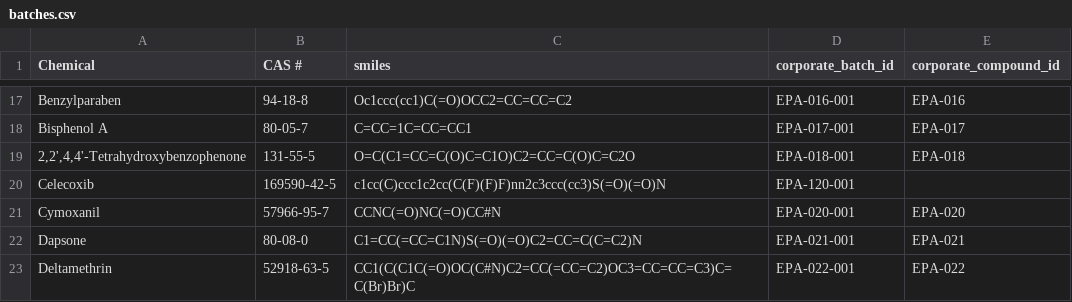
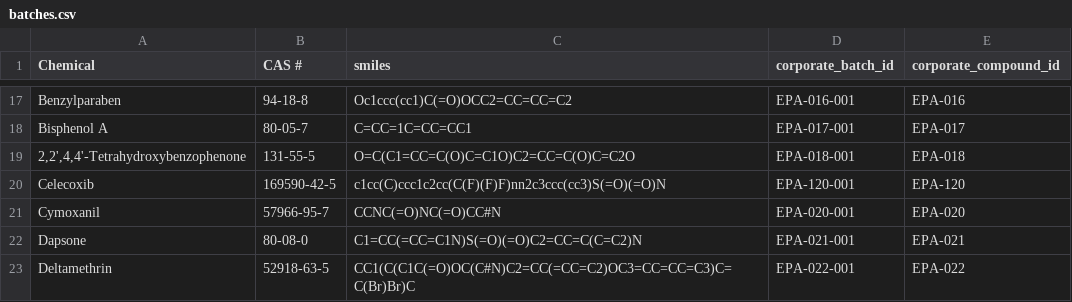
Before and after one commit to datagrok-ai/mol-track, a CSV file: data/black/batches.csv, drawn as a sheet; only a part is shown, gaps mark what is left out.

```diff
--- a/data/black/batches.csv
+++ b/data/black/batches.csv
@@ -19,3 +19,3 @@ Bisphenol A,80-05-7,C=CC=1C=CC=CC1,EPA-017-001,EPA-017
 "2,2',4,4'-Tetrahydroxybenzophenone",131-55-5,O=C(C1=CC=C(O)C=C1O)C2=CC=C(O)C=C2O,EPA-018-001,EPA-018
-Celecoxib,169590-42-5,c1cc(C)ccc1c2cc(C(F)(F)F)nn2c3ccc(cc3)S(=O)(=O)N,EPA-120-001,
+Celecoxib,169590-42-5,c1cc(C)ccc1c2cc(C(F)(F)F)nn2c3ccc(cc3)S(=O)(=O)N,EPA-120-001,EPA-120
 Cymoxanil,57966-95-7,CCNC(=O)NC(=O)CC#N,EPA-020-001,EPA-020
```
Also changed, not shown: data/black/assay_results.csv, data/black/compounds.csv, 4 other files.
